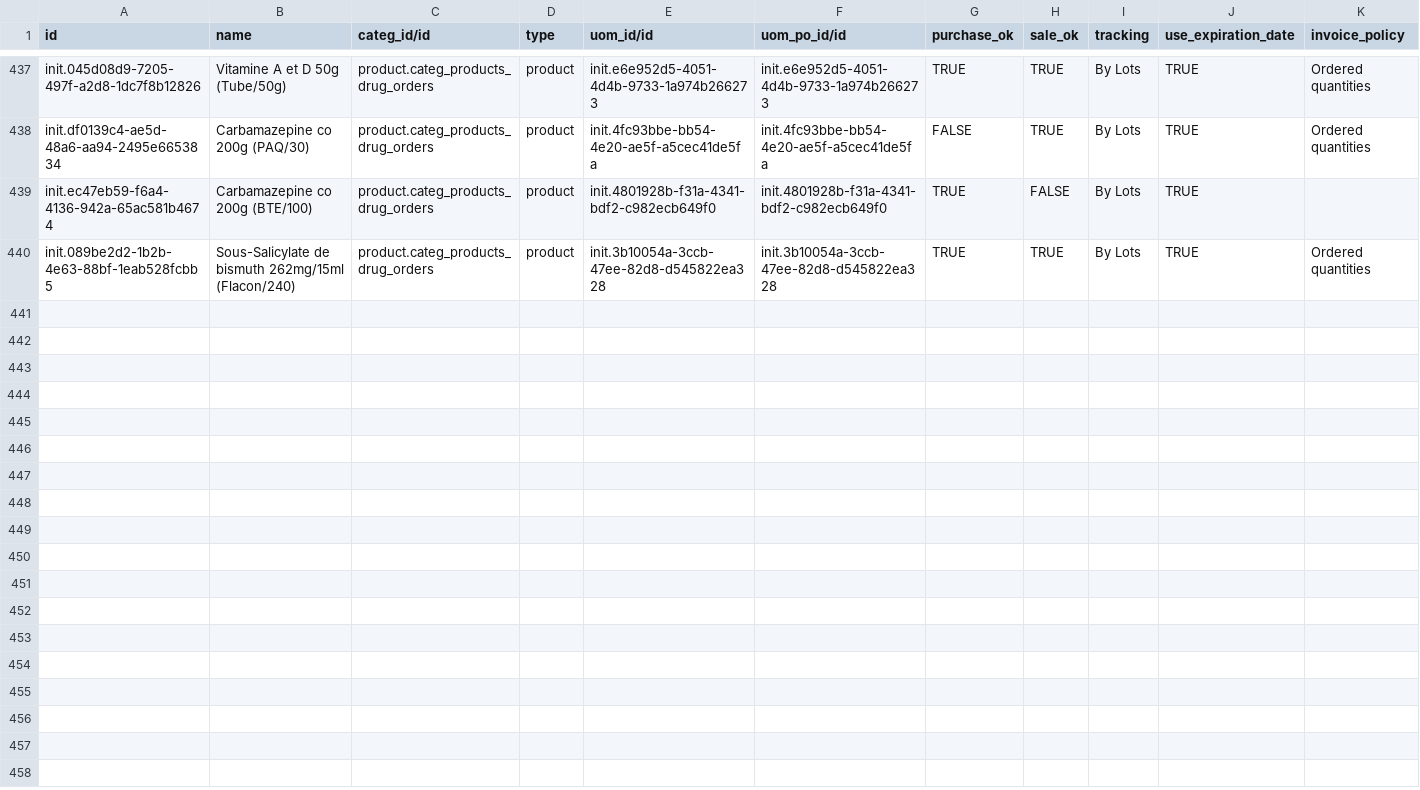
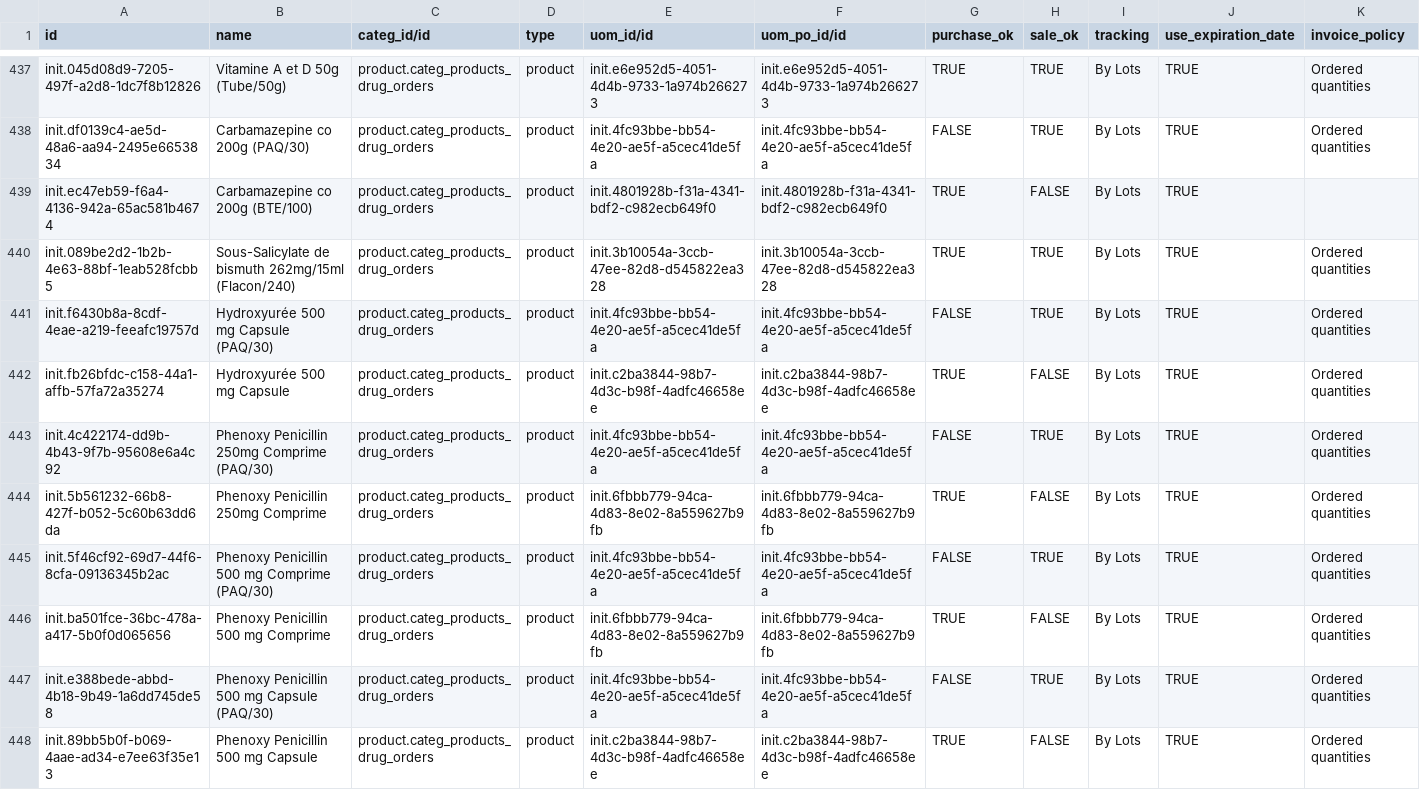
Before and after one commit to nuhuhmutebi/odoo-config-hsc, a CSV file: configuration/product_variant/drugs.csv, drawn as a sheet; only a part is shown, gaps mark what is left out; the diff names each change by its address in the sheet, - before the commit and + after, or states it on an @@ line.

Commit message:
HSC-126: Add New drugs (#58)

```diff
--- a/configuration/product_variant/drugs.csv
+++ b/configuration/product_variant/drugs.csv
+row 441: init.f6430b8a-8cdf-4eae-a219-feeafc19757d | Hydroxyurée 500 mg Capsule (PAQ/30) | product.categ_products_drug_orders | product | init.4fc93bbe-bb54-4e20-ae5f-a5cec41de5fa | init.4fc93bbe-bb54-4e20-ae5f-a5cec41de5fa | FALSE | TRUE | By Lots | TRUE | Ordered quantities
+row 442: init.fb26bfdc-c158-44a1-affb-57fa72a35274 | Hydroxyurée 500 mg Capsule | product.categ_products_drug_orders | product | init.c2ba3844-98b7-4d3c-b98f-4adfc46658ee | init.c2ba3844-98b7-4d3c-b98f-4adfc46658ee | TRUE | FALSE | By Lots | TRUE | Ordered quantities
+row 443: init.4c422174-dd9b-4b43-9f7b-95608e6a4c92 | Phenoxy Penicillin 250mg Comprime (PAQ/30) | product.categ_products_drug_orders | product | init.4fc93bbe-bb54-4e20-ae5f-a5cec41de5fa | init.4fc93bbe-bb54-4e20-ae5f-a5cec41de5fa | FALSE | TRUE | By Lots | TRUE | Ordered quantities
+row 444: init.5b561232-66b8-427f-b052-5c60b63dd6da | Phenoxy Penicillin 250mg Comprime | product.categ_products_drug_orders | product | init.6fbbb779-94ca-4d83-8e02-8a559627b9fb | init.6fbbb779-94ca-4d83-8e02-8a559627b9fb | TRUE | FALSE | By Lots | TRUE | Ordered quantities
+row 445: init.5f46cf92-69d7-44f6-8cfa-09136345b2ac | Phenoxy Penicillin 500 mg Comprime (PAQ/30) | product.categ_products_drug_orders | product | init.4fc93bbe-bb54-4e20-ae5f-a5cec41de5fa | init.4fc93bbe-bb54-4e20-ae5f-a5cec41de5fa | FALSE | TRUE | By Lots | TRUE | Ordered quantities
+row 446: init.ba501fce-36bc-478a-a417-5b0f0d065656 | Phenoxy Penicillin 500 mg Comprime | product.categ_products_drug_orders | product | init.6fbbb779-94ca-4d83-8e02-8a559627b9fb | init.6fbbb779-94ca-4d83-8e02-8a559627b9fb | TRUE | FALSE | By Lots | TRUE | Ordered quantities
+row 447: init.e388bede-abbd-4b18-9b49-1a6dd745de58 | Phenoxy Penicillin 500 mg Capsule (PAQ/30) | product.categ_products_drug_orders | product | init.4fc93bbe-bb54-4e20-ae5f-a5cec41de5fa | init.4fc93bbe-bb54-4e20-ae5f-a5cec41de5fa | FALSE | TRUE | By Lots | TRUE | Ordered quantities
+row 448: init.89bb5b0f-b069-4aae-ad34-e7ee63f35e13 | Phenoxy Penicillin 500 mg Capsule | product.categ_products_drug_orders | product | init.c2ba3844-98b7-4d3c-b98f-4adfc46658ee | init.c2ba3844-98b7-4d3c-b98f-4adfc46658ee | TRUE | FALSE | By Lots | TRUE | Ordered quantities
```
